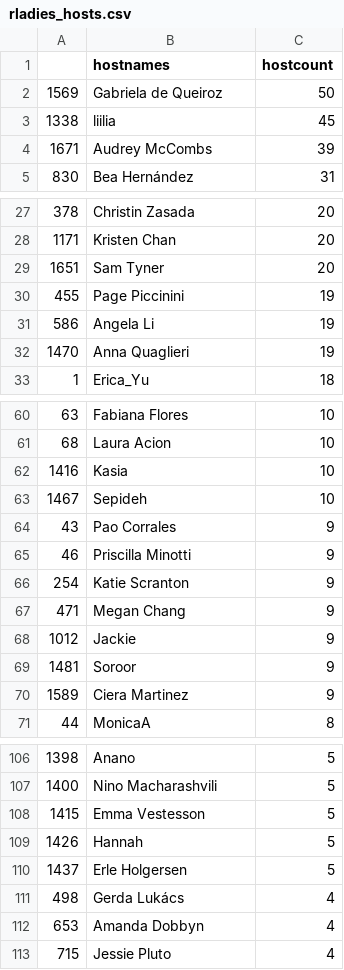
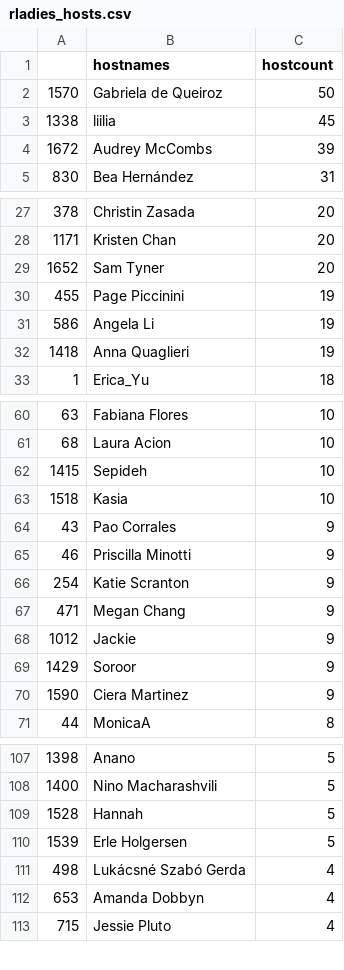
Before and after one commit to r-community/user-groups, a CSV file: docs/data/rladies_hosts.csv, drawn as a sheet; only a part is shown, gaps mark what is left out; the diff covers the shown part only.

```diff
--- a/docs/data/rladies_hosts.csv
+++ b/docs/data/rladies_hosts.csv
@@ -1,5 +1,5 @@
 "","hostnames","hostcount"
-"1569","Gabriela de Queiroz",50
+"1570","Gabriela de Queiroz",50
 "1338","liilia",45
-"1671","Audrey McCombs",39
+"1672","Audrey McCombs",39
 "830","Bea Hernández",31
@@ -28,6 +28,6 @@
 "1171","Kristen Chan",20
-"1651","Sam Tyner",20
+"1652","Sam Tyner",20
 "455","Page Piccinini",19
 "586","Angela Li",19
-"1470","Anna Quaglieri",19
+"1418","Anna Quaglieri",19
 "1","Erica_Yu",18
@@ -61,4 +61,4 @@
 "68","Laura Acion",10
-"1416","Kasia ",10
-"1467","Sepideh",10
+"1415","Sepideh",10
+"1518","Kasia ",10
 "43","Pao Corrales",9
@@ -68,4 +68,4 @@
 "1012","Jackie",9
-"1481","Soroor",9
-"1589","Ciera Martinez",9
+"1429","Soroor",9
+"1590","Ciera Martinez",9
 "44","MonicaA",8
@@ -107,6 +108,5 @@
 "1400","Nino Macharashvili",5
-"1415","Emma Vestesson",5
-"1426","Hannah",5
-"1437","Erle Holgersen",5
-"498","Gerda Lukács",4
+"1528","Hannah",5
+"1539","Erle Holgersen",5
+"498","Lukácsné Szabó Gerda",4
 "653","Amanda Dobbyn",4
```
Also changed, not shown: 6 added rows, 5 removed rows and 24 edited cells elsewhere in this file, docs/data/rladies.csv, docs/data/rugs.csv, 4 other files.
